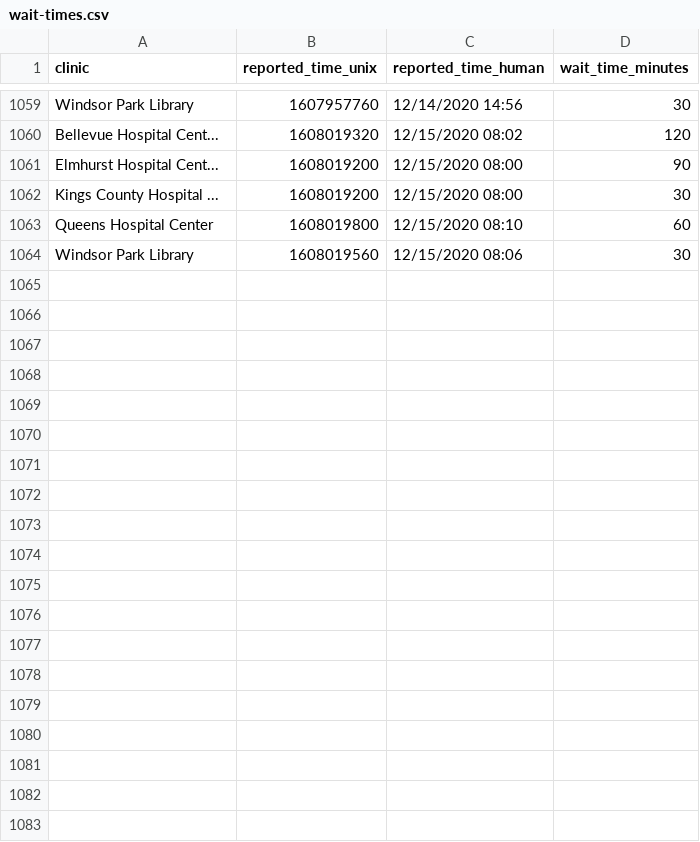
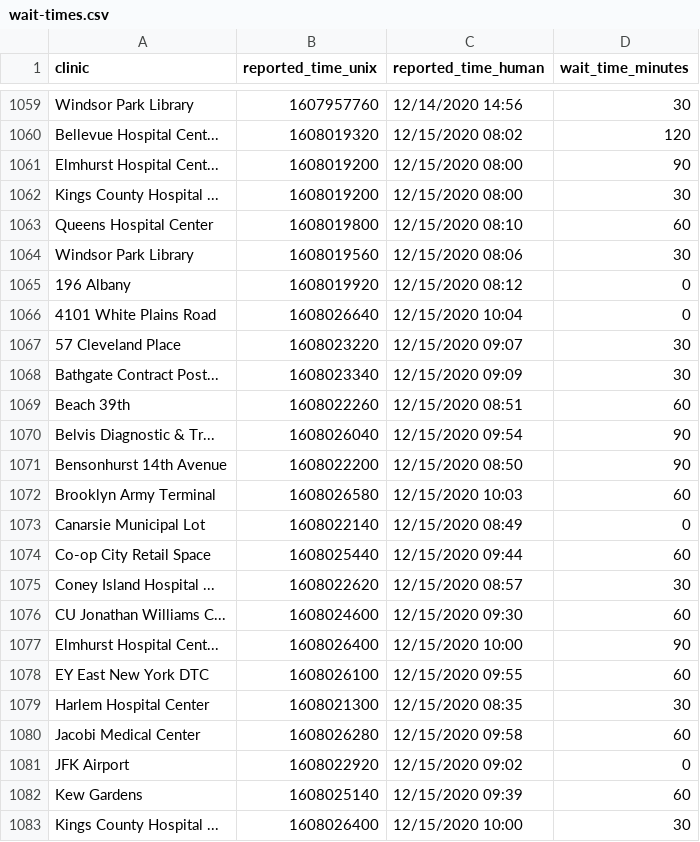
Before and after one commit to astoria-tech/nyc-covid19-testing-wait-times, a CSV file: wait-times.csv, drawn as a sheet; only a part is shown, gaps mark what is left out; the diff covers the shown part only.

Commit message:
Latest wait times

```diff
--- a/wait-times.csv
+++ b/wait-times.csv
@@ -1064 +1064,20 @@ Queens Hospital Center,1608019800,12/15/2020 08:10,60
 Windsor Park Library,1608019560,12/15/2020 08:06,30
+196 Albany,1608019920,12/15/2020 08:12,0
+4101 White Plains Road,1608026640,12/15/2020 10:04,0
+57 Cleveland Place,1608023220,12/15/2020 09:07,30
+Bathgate Contract Post...,1608023340,12/15/2020 09:09,30
+Beach 39th,1608022260,12/15/2020 08:51,60
+Belvis Diagnostic & Tr...,1608026040,12/15/2020 09:54,90
+Bensonhurst 14th Avenue,1608022200,12/15/2020 08:50,90
+Brooklyn Army Terminal,1608026580,12/15/2020 10:03,60
+Canarsie Municipal Lot,1608022140,12/15/2020 08:49,0
+Co-op City Retail Space,1608025440,12/15/2020 09:44,60
+Coney Island Hospital ...,1608022620,12/15/2020 08:57,30
+CU Jonathan Williams C...,1608024600,12/15/2020 09:30,60
+Elmhurst Hospital Cent...,1608026400,12/15/2020 10:00,90
+EY East New York DTC,1608026100,12/15/2020 09:55,60
+Harlem Hospital Center,1608021300,12/15/2020 08:35,30
+Jacobi Medical Center,1608026280,12/15/2020 09:58,60
+JFK Airport,1608022920,12/15/2020 09:02,0
+Kew Gardens,1608025140,12/15/2020 09:39,60
+Kings County Hospital ...,1608026400,12/15/2020 10:00,30
```
Also changed, not shown: 11 added rows elsewhere in this file.
